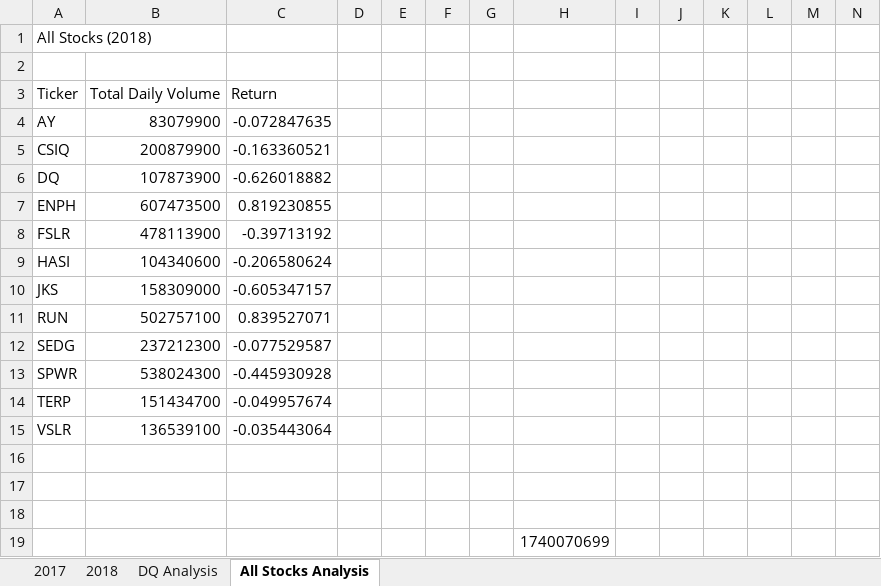
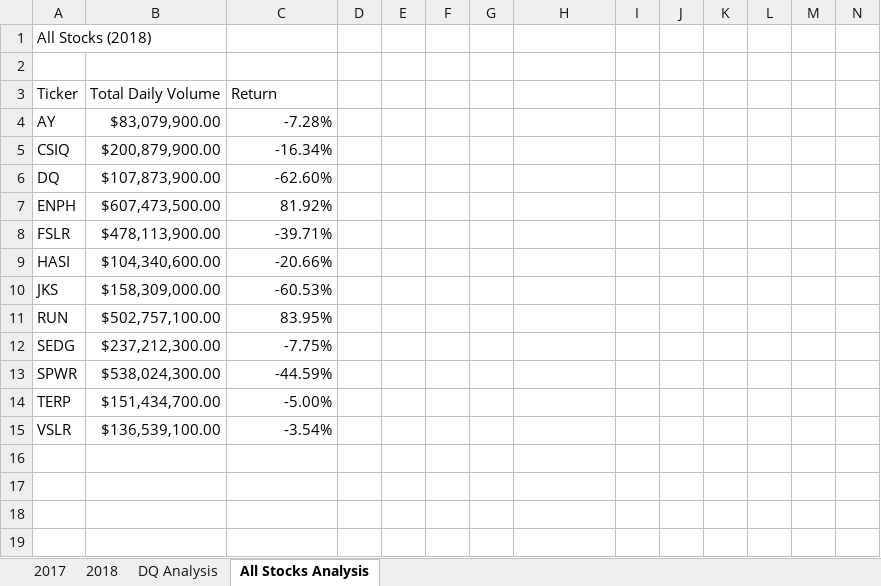
Before and after one commit to echuung94/Stock_Analysis, an Excel workbook: green_stocks.xlsm, sheet All Stocks Analysis, drawn as a sheet; only a part is shown; values as stored, in another font and other column widths than the file's, no cell formats; rows hold the shown columns only; the diff names each change by its address in the sheet, - before the commit and + after, or states it on an @@ line.

Commit message:
Add files via upload

```diff
--- a/green_stocks.xlsm (sheet All Stocks Analysis)
+++ b/green_stocks.xlsm (sheet All Stocks Analysis)
-B4: 83079900
+B4: $83,079,900.00
-C4: -0.072847635
+C4: -7.28%
-B5: 200879900
+B5: $200,879,900.00
-C5: -0.163360521
+C5: -16.34%
-B6: 107873900
+B6: $107,873,900.00
-C6: -0.626018882
+C6: -62.60%
-B7: 607473500
+B7: $607,473,500.00
-C7: 0.819230855
+C7: 81.92%
-B8: 478113900
+B8: $478,113,900.00
-C8: -0.39713192
+C8: -39.71%
-B9: 104340600
+B9: $104,340,600.00
-C9: -0.206580624
+C9: -20.66%
-B10: 158309000
+B10: $158,309,000.00
-C10: -0.605347157
+C10: -60.53%
-B11: 502757100
+B11: $502,757,100.00
-C11: 0.839527071
+C11: 83.95%
-B12: 237212300
+B12: $237,212,300.00
-C12: -0.077529587
+C12: -7.75%
-B13: 538024300
+B13: $538,024,300.00
-C13: -0.445930928
+C13: -44.59%
-B14: 151434700
+B14: $151,434,700.00
-C14: -0.049957674
+C14: -5.00%
-B15: 136539100
+B15: $136,539,100.00
-C15: -0.035443064
+C15: -3.54%
-row 16: (empty)
-row 17: (empty)
-row 18: (empty)
-row 19:  |  |  |  |  |  |  | 1740070699
```
Also changed, not shown: cell formats.
